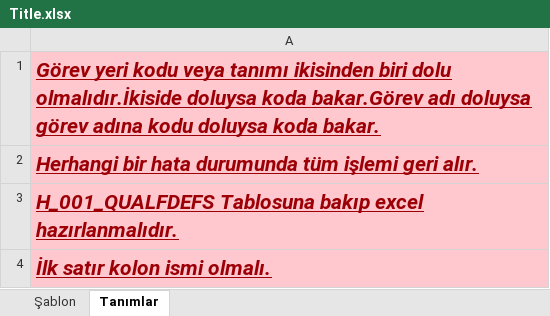
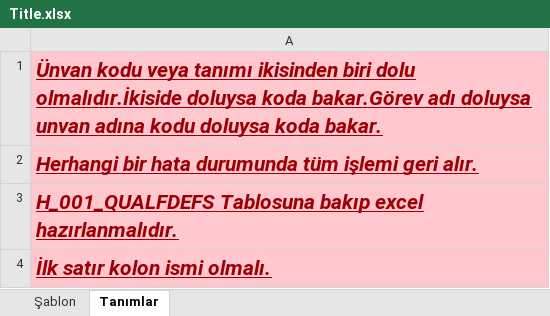
Before and after one commit to dogukankosan/J-HR_DokumanKatalogu_Aktar, an Excel workbook: bin/Debug/Template/Title.xlsx, sheet Tanımlar, drawn as a sheet; values as stored, in another font and other column widths than the file's, no borders; the diff names each change by its address in the sheet, - before the commit and + after, or states it on an @@ line.

```diff
--- a/bin/Debug/Template/Title.xlsx (sheet Tanımlar)
+++ b/bin/Debug/Template/Title.xlsx (sheet Tanımlar)
-A1: Görev yeri kodu veya tanımı ikisinden biri dolu olmalıdır.İkiside doluysa koda bakar.Görev adı doluysa görev adına kodu…
+A1: Ünvan kodu veya tanımı ikisinden biri dolu olmalıdır.İkiside doluysa koda bakar.Görev adı doluysa unvan adına kodu…
```
Also changed, not shown: sheet Şablon, 42 other files.
